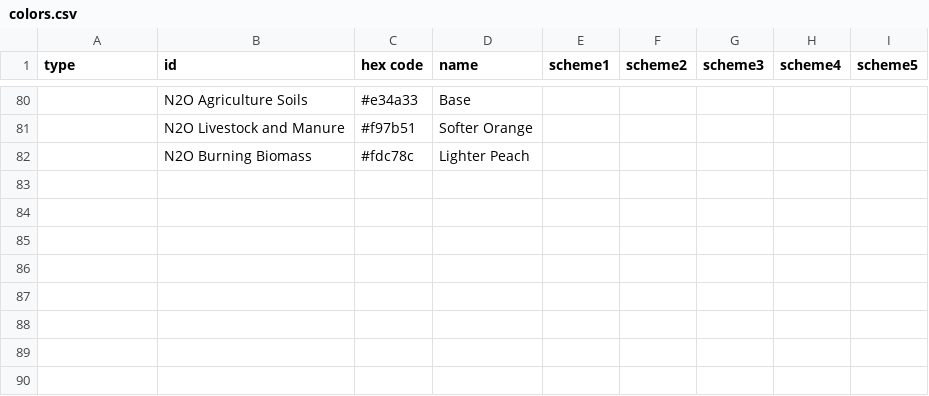
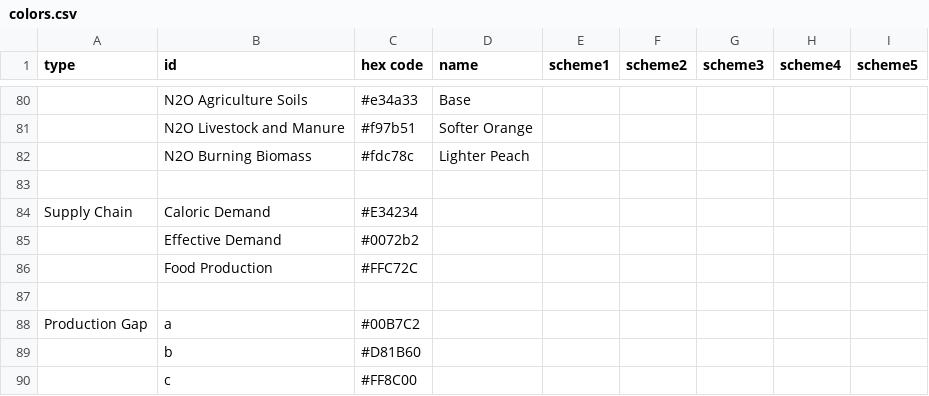
Before and after one commit to climatechoice/felix, a CSV file: config/colors.csv, drawn as a sheet; only a part is shown, gaps mark what is left out; the diff names each change by its address in the sheet, - before the commit and + after, or states it on an @@ line.

```diff
--- a/config/colors.csv
+++ b/config/colors.csv
+row 83: (empty)
+row 84: Supply Chain | Caloric Demand | #E34234
+row 85:  | Effective Demand | #0072b2
+row 86:  | Food Production | #FFC72C
+row 87: (empty)
+row 88: Production Gap | a | #00B7C2
+row 89:  | b | #D81B60
+row 90:  | c | #FF8C00
```
Also changed, not shown: config/graphs.csv, config/inputs.csv, 2 other files.
